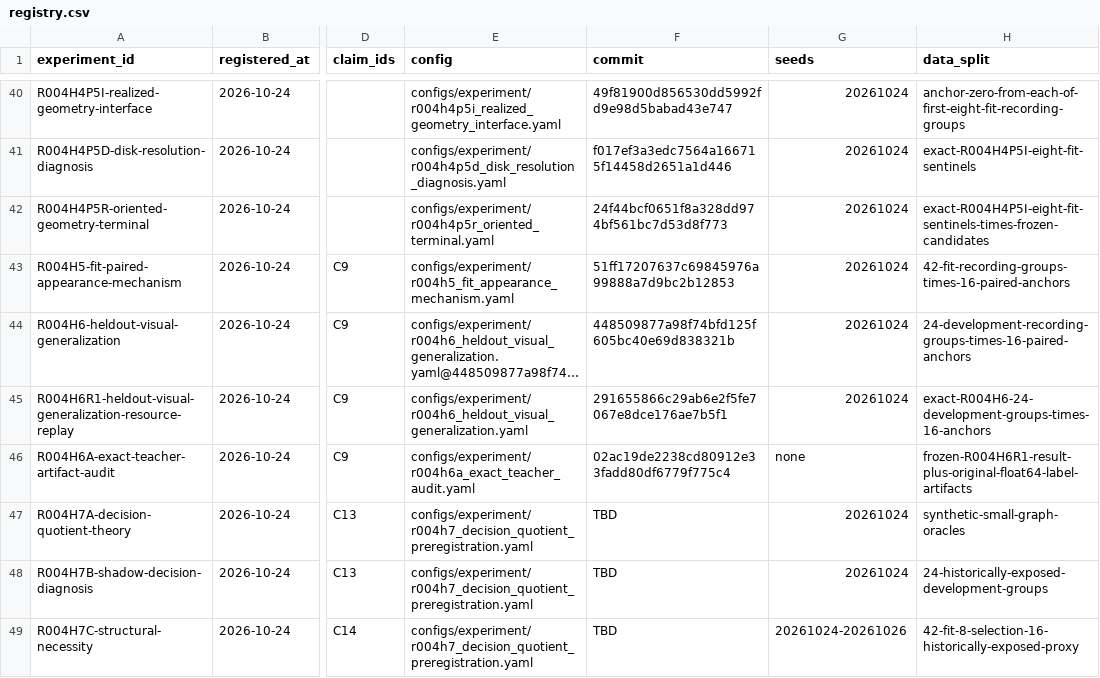
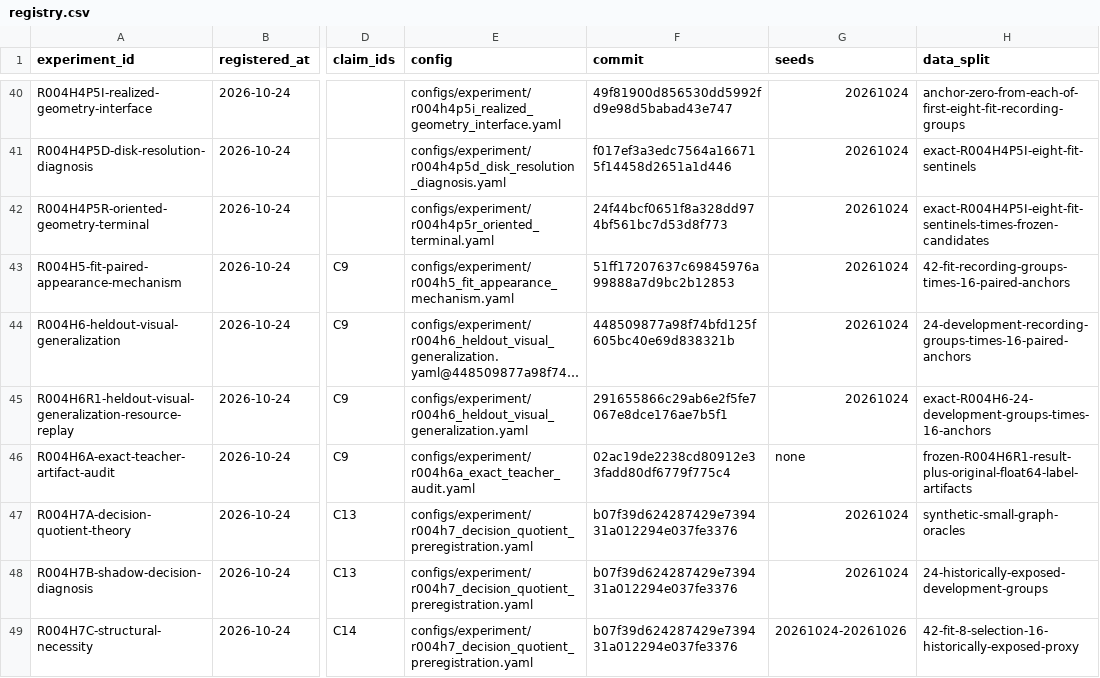
Before and after one commit to KUN-11-77/AORTA-Drive, a CSV file: experiments/registry.csv, drawn as a sheet; only a part is shown, gaps mark what is left out; long unchanged cells end in …; the diff names each change by its address in the sheet, - before the commit and + after, or states it on an @@ line.

```diff
--- a/experiments/registry.csv
+++ b/experiments/registry.csv
-F47:F49 (commit): TBD
+F47:F49 (commit): b07f39d624287429e739431a012294e037fe3376
```
Also changed, not shown: 1 other file.
